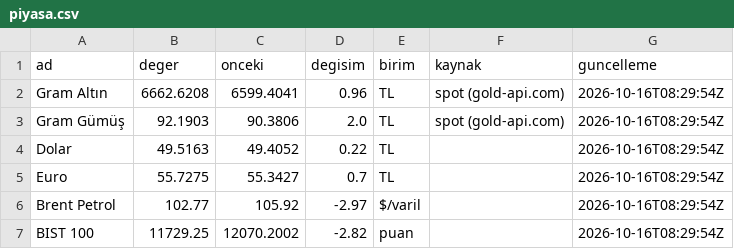
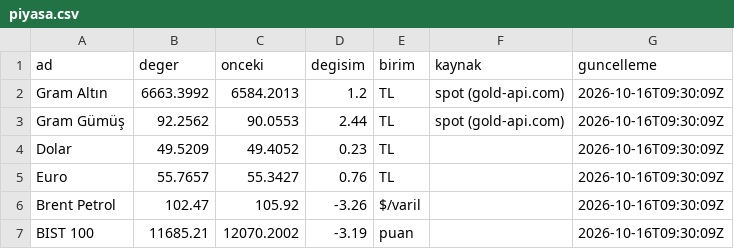
Before and after one commit to erdoganturhan1986-maker/Taksitlio-Haber-Kaynagi, a CSV file: data/piyasa.csv, drawn as a sheet.

```diff
--- a/data/piyasa.csv
+++ b/data/piyasa.csv
@@ -1,7 +1,7 @@
 ad,deger,onceki,degisim,birim,kaynak,guncelleme
-Gram Altın,6662.6208,6599.4041,0.96,TL,spot (gold-api.com),2026-10-16T08:29:54Z
-Gram Gümüş,92.1903,90.3806,2.0,TL,spot (gold-api.com),2026-10-16T08:29:54Z
-Dolar,49.5163,49.4052,0.22,TL,,2026-10-16T08:29:54Z
-Euro,55.7275,55.3427,0.7,TL,,2026-10-16T08:29:54Z
-Brent Petrol,102.77,105.92,-2.97,$/varil,,2026-10-16T08:29:54Z
-BIST 100,11729.25,12070.2002,-2.82,puan,,2026-10-16T08:29:54Z
+Gram Altın,6663.3992,6584.2013,1.2,TL,spot (gold-api.com),2026-10-16T09:30:09Z
+Gram Gümüş,92.2562,90.0553,2.44,TL,spot (gold-api.com),2026-10-16T09:30:09Z
+Dolar,49.5209,49.4052,0.23,TL,,2026-10-16T09:30:09Z
+Euro,55.7657,55.3427,0.76,TL,,2026-10-16T09:30:09Z
+Brent Petrol,102.47,105.92,-3.26,$/varil,,2026-10-16T09:30:09Z
+BIST 100,11685.21,12070.2002,-3.19,puan,,2026-10-16T09:30:09Z
```
